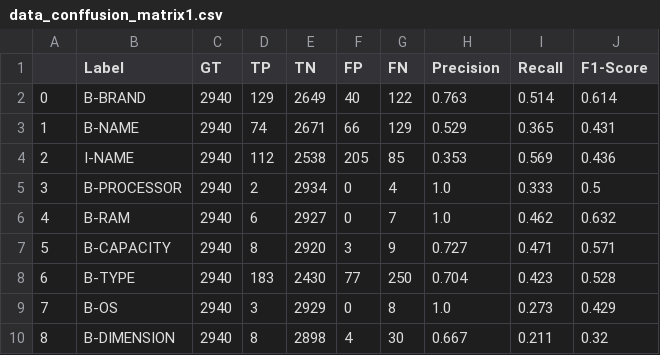
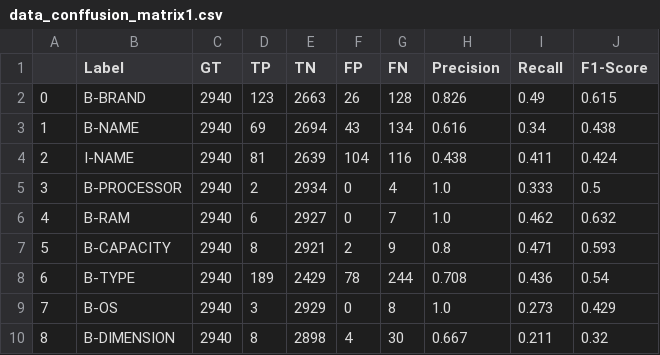
Before and after one commit to farisdewantoro/NAMED-ENTITY-JUDUL-PRODUK-INDONESIA, a CSV file: server/nlp/data/data_conffusion_matrix1.csv, drawn as a sheet; only a part is shown; the diff covers the shown part only.

```diff
--- a/server/nlp/data/data_conffusion_matrix1.csv
+++ b/server/nlp/data/data_conffusion_matrix1.csv
@@ -1,9 +1,9 @@
 ,Label,GT,TP,TN,FP,FN,Precision,Recall,F1-Score
-0,B-BRAND,2940,129,2649,40,122,0.763,0.514,0.614
-1,B-NAME,2940,74,2671,66,129,0.529,0.365,0.431
-2,I-NAME,2940,112,2538,205,85,0.353,0.569,0.436
+0,B-BRAND,2940,123,2663,26,128,0.826,0.49,0.615
+1,B-NAME,2940,69,2694,43,134,0.616,0.34,0.438
+2,I-NAME,2940,81,2639,104,116,0.438,0.411,0.424
 3,B-PROCESSOR,2940,2,2934,0,4,1.0,0.333,0.5
 4,B-RAM,2940,6,2927,0,7,1.0,0.462,0.632
-5,B-CAPACITY,2940,8,2920,3,9,0.727,0.471,0.571
-6,B-TYPE,2940,183,2430,77,250,0.704,0.423,0.528
+5,B-CAPACITY,2940,8,2921,2,9,0.8,0.471,0.593
+6,B-TYPE,2940,189,2429,78,244,0.708,0.436,0.54
 7,B-OS,2940,3,2929,0,8,1.0,0.273,0.429
```
Also changed, not shown: 33 edited cells elsewhere in this file, 7 other files.
